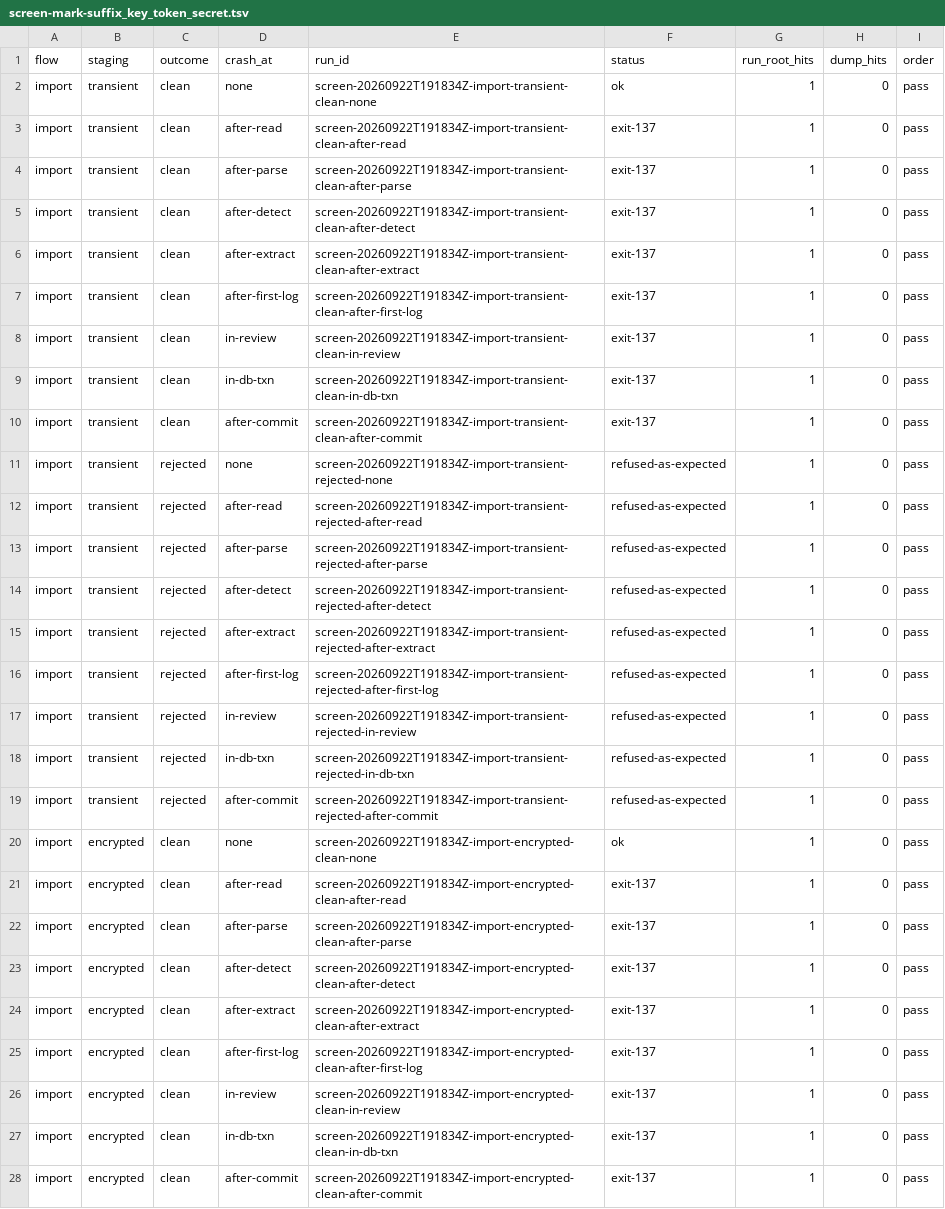
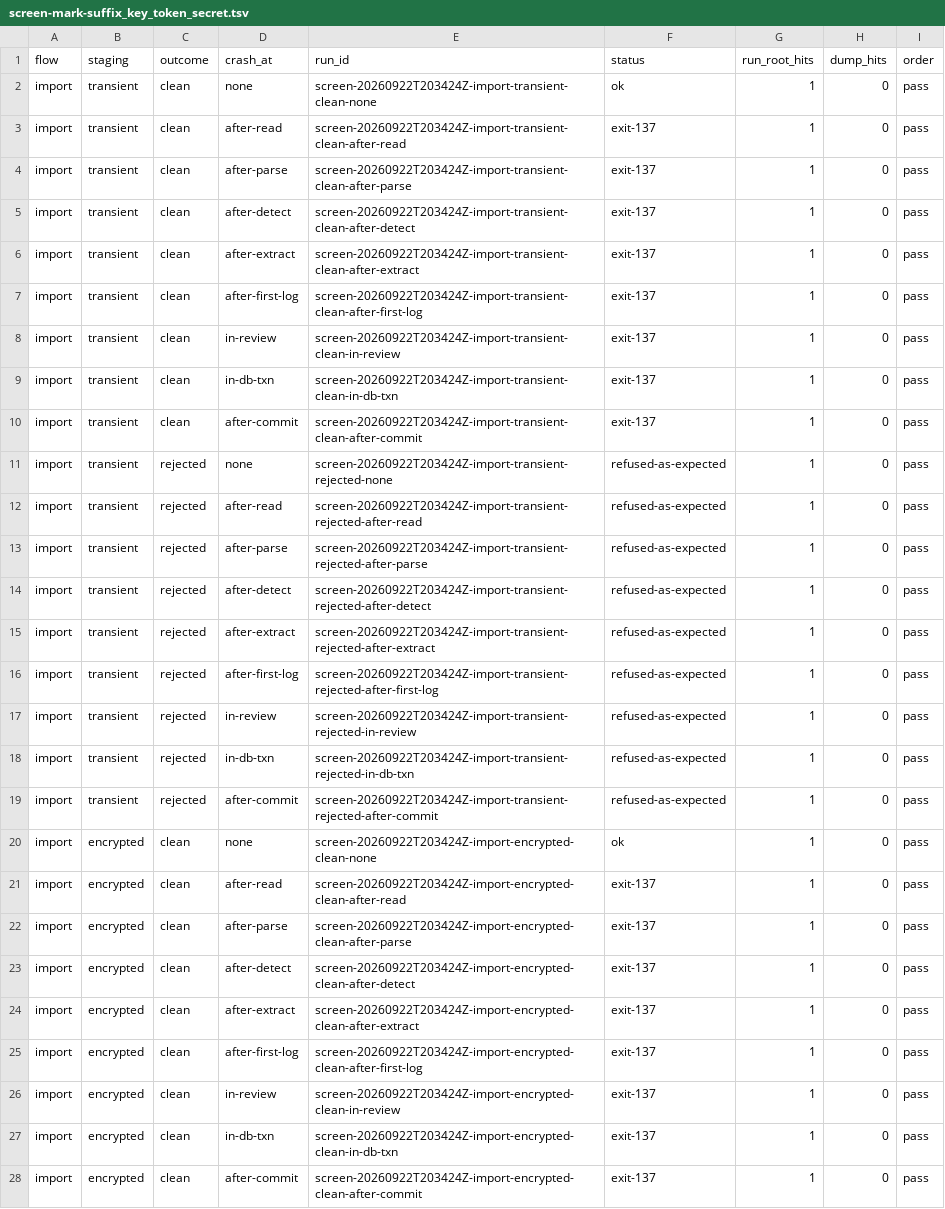
Before and after one commit to ginsys/bronzeward, a TSV file: experiments/e1-secret-ingress/evidence/screen-mark-suffix_key_token_secret.tsv, drawn as a sheet; only a part is shown; the diff covers the shown part only; the diff names each change by its address in the sheet, - before the commit and + after, or states it on an @@ line.

Commit message:
docs(e1): re-capture at the staging-envelope fix and record the second review
Every bundle, both screens and the schema measurement were re-run on a fresh
fixture against d2fbb10, the commit that stages references with the change,
and every bundle records it as both manifest and building commit.

24 of 24 bundles meet their expectations, including the new check that the
draft recovered from encrypted staging carries one reference row per secret the
crashed run extracted: 10 of 10, where the previous code wrote none. The Talos
digest is unchanged, both screens are 72 of 72 and identical, and schema
detection is unchanged at 9/9 recall and 9/10 precision.

The write-ahead-log counts moved by one again (persist-first 24, rollback 16)
while the dump counts and the redact-after pair did not; section 4.4 now says
the split is the result and the exact counts vary across captures.

Section 5.16 records the second review: the recovery that passed without its
references, the guards it added, and the question left for the specification
of who may extend a live staging lease.

```diff
--- a/experiments/e1-secret-ingress/evidence/screen-mark-suffix_key_token_secret.tsv
+++ b/experiments/e1-secret-ingress/evidence/screen-mark-suffix_key_token_secret.tsv
-E2 (run_id): screen-20260922T191834Z-import-transient-clean-none
+E2 (run_id): screen-20260922T203424Z-import-transient-clean-none
-E3 (run_id): screen-20260922T191834Z-import-transient-clean-after-read
+E3 (run_id): screen-20260922T203424Z-import-transient-clean-after-read
-E4 (run_id): screen-20260922T191834Z-import-transient-clean-after-parse
+E4 (run_id): screen-20260922T203424Z-import-transient-clean-after-parse
-E5 (run_id): screen-20260922T191834Z-import-transient-clean-after-detect
+E5 (run_id): screen-20260922T203424Z-import-transient-clean-after-detect
-E6 (run_id): screen-20260922T191834Z-import-transient-clean-after-extract
+E6 (run_id): screen-20260922T203424Z-import-transient-clean-after-extract
-E7 (run_id): screen-20260922T191834Z-import-transient-clean-after-first-log
+E7 (run_id): screen-20260922T203424Z-import-transient-clean-after-first-log
-E8 (run_id): screen-20260922T191834Z-import-transient-clean-in-review
+E8 (run_id): screen-20260922T203424Z-import-transient-clean-in-review
-E9 (run_id): screen-20260922T191834Z-import-transient-clean-in-db-txn
+E9 (run_id): screen-20260922T203424Z-import-transient-clean-in-db-txn
-E10 (run_id): screen-20260922T191834Z-import-transient-clean-after-commit
+E10 (run_id): screen-20260922T203424Z-import-transient-clean-after-commit
-E11 (run_id): screen-20260922T191834Z-import-transient-rejected-none
+E11 (run_id): screen-20260922T203424Z-import-transient-rejected-none
-E12 (run_id): screen-20260922T191834Z-import-transient-rejected-after-read
+E12 (run_id): screen-20260922T203424Z-import-transient-rejected-after-read
-E13 (run_id): screen-20260922T191834Z-import-transient-rejected-after-parse
+E13 (run_id): screen-20260922T203424Z-import-transient-rejected-after-parse
-E14 (run_id): screen-20260922T191834Z-import-transient-rejected-after-detect
+E14 (run_id): screen-20260922T203424Z-import-transient-rejected-after-detect
-E15 (run_id): screen-20260922T191834Z-import-transient-rejected-after-extract
+E15 (run_id): screen-20260922T203424Z-import-transient-rejected-after-extract
-E16 (run_id): screen-20260922T191834Z-import-transient-rejected-after-first-log
+E16 (run_id): screen-20260922T203424Z-import-transient-rejected-after-first-log
-E17 (run_id): screen-20260922T191834Z-import-transient-rejected-in-review
+E17 (run_id): screen-20260922T203424Z-import-transient-rejected-in-review
-E18 (run_id): screen-20260922T191834Z-import-transient-rejected-in-db-txn
+E18 (run_id): screen-20260922T203424Z-import-transient-rejected-in-db-txn
-E19 (run_id): screen-20260922T191834Z-import-transient-rejected-after-commit
+E19 (run_id): screen-20260922T203424Z-import-transient-rejected-after-commit
-E20 (run_id): screen-20260922T191834Z-import-encrypted-clean-none
+E20 (run_id): screen-20260922T203424Z-import-encrypted-clean-none
-E21 (run_id): screen-20260922T191834Z-import-encrypted-clean-after-read
+E21 (run_id): screen-20260922T203424Z-import-encrypted-clean-after-read
-E22 (run_id): screen-20260922T191834Z-import-encrypted-clean-after-parse
+E22 (run_id): screen-20260922T203424Z-import-encrypted-clean-after-parse
-E23 (run_id): screen-20260922T191834Z-import-encrypted-clean-after-detect
+E23 (run_id): screen-20260922T203424Z-import-encrypted-clean-after-detect
-E24 (run_id): screen-20260922T191834Z-import-encrypted-clean-after-extract
+E24 (run_id): screen-20260922T203424Z-import-encrypted-clean-after-extract
-E25 (run_id): screen-20260922T191834Z-import-encrypted-clean-after-first-log
+E25 (run_id): screen-20260922T203424Z-import-encrypted-clean-after-first-log
-E26 (run_id): screen-20260922T191834Z-import-encrypted-clean-in-review
+E26 (run_id): screen-20260922T203424Z-import-encrypted-clean-in-review
-E27 (run_id): screen-20260922T191834Z-import-encrypted-clean-in-db-txn
+E27 (run_id): screen-20260922T203424Z-import-encrypted-clean-in-db-txn
-E28 (run_id): screen-20260922T191834Z-import-encrypted-clean-after-commit
+E28 (run_id): screen-20260922T203424Z-import-encrypted-clean-after-commit
```
Also changed, not shown: 45 edited cells elsewhere in this file, experiments/e1-secret-ingress/evidence/screen.tsv, 53 other files.
